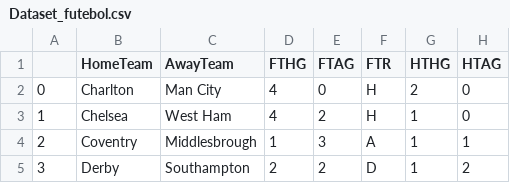
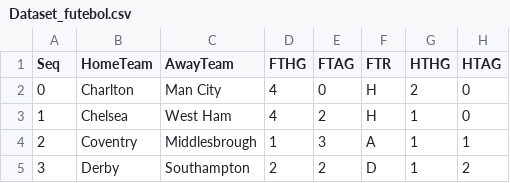
Before and after one commit to Kbzinho-66/HonestMistake, a CSV file: src/main/resources/Dataset_futebol.csv, drawn as a sheet; only a part is shown; the diff names each change by its address in the sheet, - before the commit and + after, or states it on an @@ line.

```diff
--- a/src/main/resources/Dataset_futebol.csv
+++ b/src/main/resources/Dataset_futebol.csv
-A1: (empty)
+A1: Seq
```
Also changed, not shown: 7 other files.
